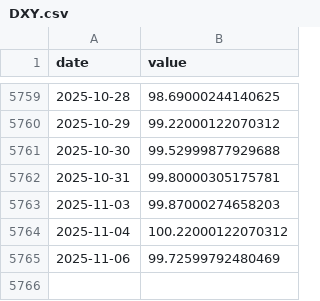
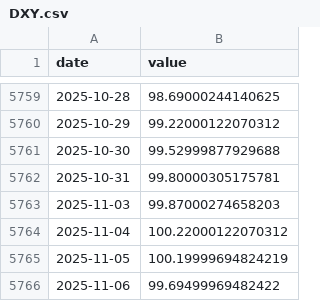
Before and after one commit to eugenferber616-design/Analyse-Pro, a CSV file: data/market/core/DXY.csv, drawn as a sheet; only a part is shown, gaps mark what is left out.

```diff
--- a/data/market/core/DXY.csv
+++ b/data/market/core/DXY.csv
@@ -5764,2 +5764,3 @@ date,value
 2025-11-04,100.22000122070312
-2025-11-06,99.72599792480469
+2025-11-05,100.19999694824219
+2025-11-06,99.69499969482422
```
Also changed, not shown: data/market/core/HYG.csv, data/market/core/LQD.csv, 14 other files.
